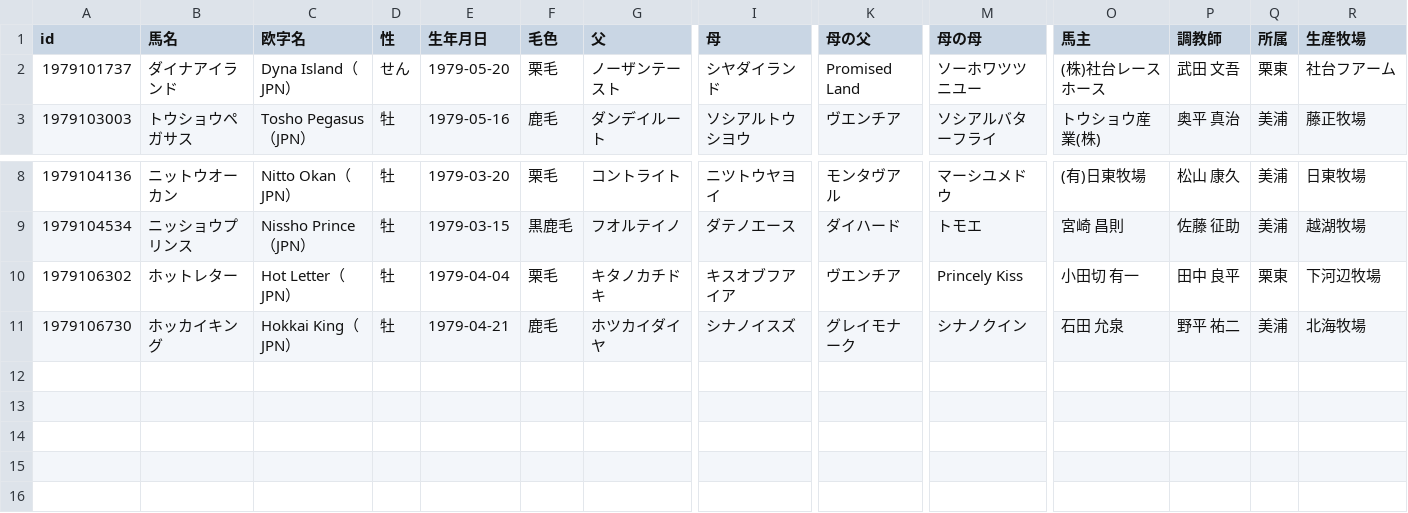
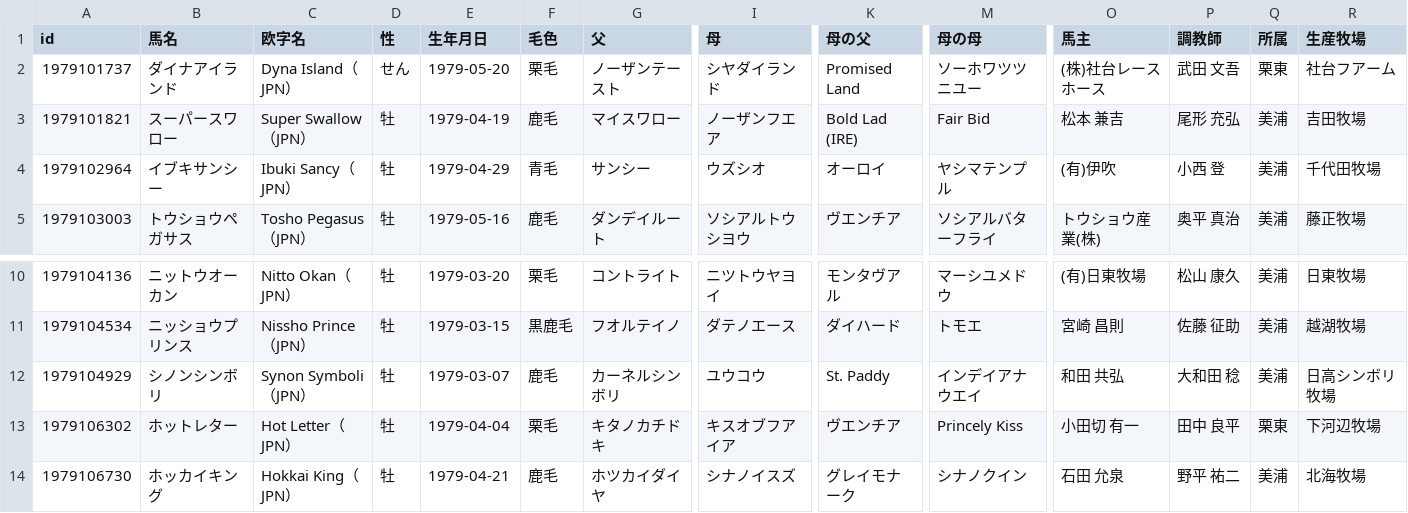
Before and after one commit to kotabish11-debug/KEIBA, a TSV file: 馬情報/馬DB/競走馬/1979年生.tsv, drawn as a sheet; only a part is shown, gaps mark what is left out; rows hold the shown columns only; the diff names each change by its address in the sheet, - before the commit and + after, or states it on an @@ line.

```diff
--- a/馬情報/馬DB/競走馬/1979年生.tsv
+++ b/馬情報/馬DB/競走馬/1979年生.tsv
+row 3: 1979101821 | スーパースワロー | Super Swallow（JPN） | 牡 | 1979-04-19 | 鹿毛 | マイスワロー | ノーザンフエア | Bold Lad (IRE) | Fair Bid | 松本 兼吉 | 尾形 充弘 | 美浦 | 吉田牧場
+row 4: 1979102964 | イブキサンシー | Ibuki Sancy（JPN） | 牡 | 1979-04-29 | 青毛 | サンシー | ウズシオ | オーロイ | ヤシマテンプル | (有)伊吹 | 小西 登 | 美浦 | 千代田牧場
+row 12: 1979104929 | シノンシンボリ | Synon Symboli（JPN） | 牡 | 1979-03-07 | 鹿毛 | カーネルシンボリ | ユウコウ | St. Paddy | インデイアナウエイ | 和田 共弘 | 大和田 稔 | 美浦 | 日高シンボリ牧場
```
Also changed, not shown: 馬情報/馬DB/競走馬/1980年生.tsv, 馬情報/馬DB/競走馬/1981年生.tsv, 44 other files.
